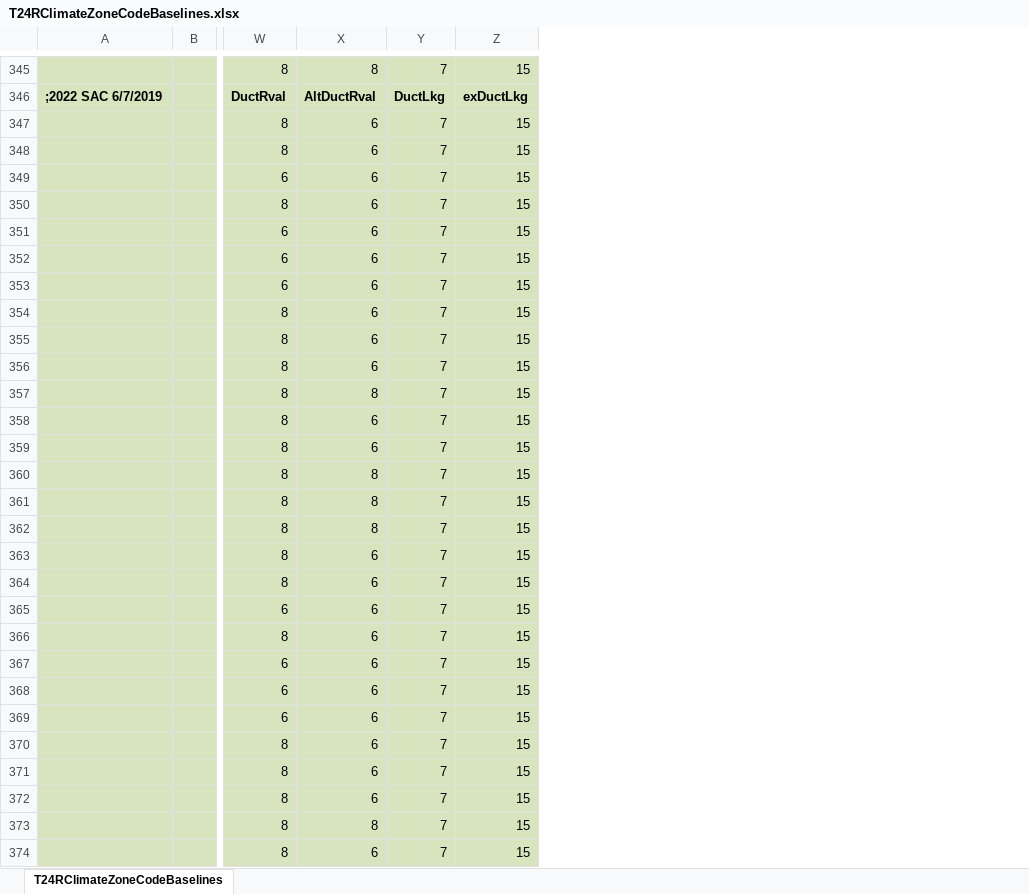
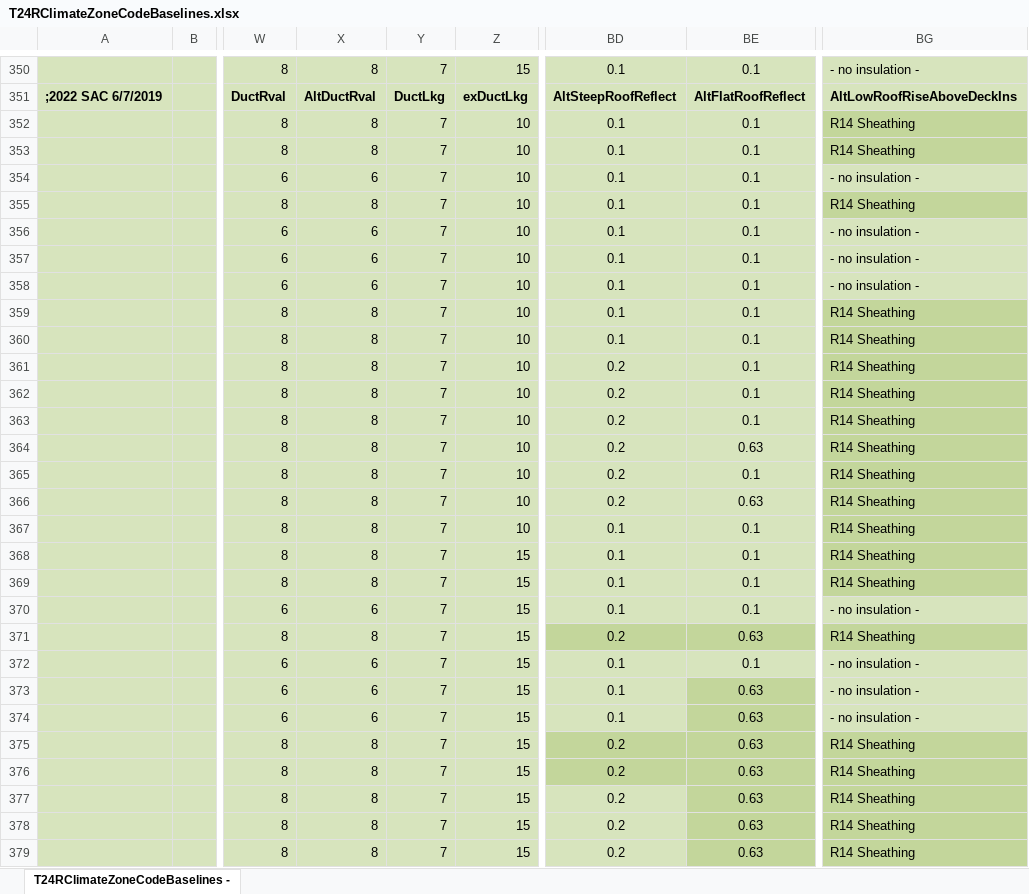
Before and after one commit to california-energy-commission/CBECC, an Excel workbook: RulesetDev/Rulesets/shared/T24RClimateZoneCodeBaselines.xlsx, sheet T24RClimateZoneCodeBaselines -, drawn as a sheet; only a part is shown, gaps mark what is left out; values as stored, in another font and other column widths than the file's, no borders; addresses are those after the commit; the diff covers the shown part only; the diff names each change by its address in the sheet, - before the commit and + after, or states it on an @@ line.

Commit message:
SVN (com) commit #8227 by scriswellwsf       more envelope MFam EAA ruleset fixes - no more likely before 3.0 release

```diff
--- a/RulesetDev/Rulesets/shared/T24RClimateZoneCodeBaselines.xlsx (sheet T24RClimateZoneCodeBaselines -)
+++ b/RulesetDev/Rulesets/shared/T24RClimateZoneCodeBaselines.xlsx (sheet T24RClimateZoneCodeBaselines -)
-sheet tab: T24RClimateZoneCodeBaselines
+sheet tab: T24RClimateZoneCodeBaselines -
+column BD, rows 350-379: 0.1 | AltSteepRoofReflect | 0.1 | 0.1 | 0.1 | 0.1 | 0.1 | 0.1 | 0.1 | 0.1 | 0.1 | 0.2 | 0.2 | 0.2 | 0.2 | 0.2 | 0.2 | 0.1 | 0.1 | 0.1 | 0.1 | 0.2 | 0.1 | 0.1 | 0.1 | 0.2 | 0.2 | 0.2 | 0.2 | 0.2
+column BE, rows 350-379: 0.1 | AltFlatRoofReflect | 0.1 | 0.1 | 0.1 | 0.1 | 0.1 | 0.1 | 0.1 | 0.1 | 0.1 | 0.1 | 0.1 | 0.1 | 0.63 | 0.1 | 0.63 | 0.1 | 0.1 | 0.1 | 0.1 | 0.63 | 0.1 | 0.63 | 0.63 | 0.63 | 0.63 | 0.63 | 0.63 | 0.63
+column BG, rows 350-379: - no insulation - | AltLowRoofRiseAboveDeckIns | R14 Sheathing | R14 Sheathing | - no insulation - | R14 Sheathing | - no insulation - | - no insulation - | - no insulation - | R14 Sheathing | R14 Sheathing | R14 Sheathing | R14 Sheathing | R14 Sheathing | R14 Sheathing | R14 Sheathing | R14 Sheathing | R14 Sheathing | R14 Sheathing | R14 Sheathing | - no insulation - | R14 Sheathing | - no insulation - | - no insulation - | - no insulation - | R14 Sheathing | R14 Sheathing | R14 Sheathing | R14 Sheathing | R14 Sheathing
-X352:X353: 6
+X352:X353: 8
-Z352:Z367: 15
+Z352:Z367: 10
-X355: 6
+X355: 8
-X359:X361: 6
+X359:X361: 8
-X363:X364: 6
+X363:X364: 8
-X368:X369: 6
+X368:X369: 8
-X371: 6
+X371: 8
-X375:X377: 6
+X375:X377: 8
-X379: 6
+X379: 8
```
Also changed, not shown: 5 added rows and 112 edited cells elsewhere in this sheet, formulas that keep their value, 10 other files.
